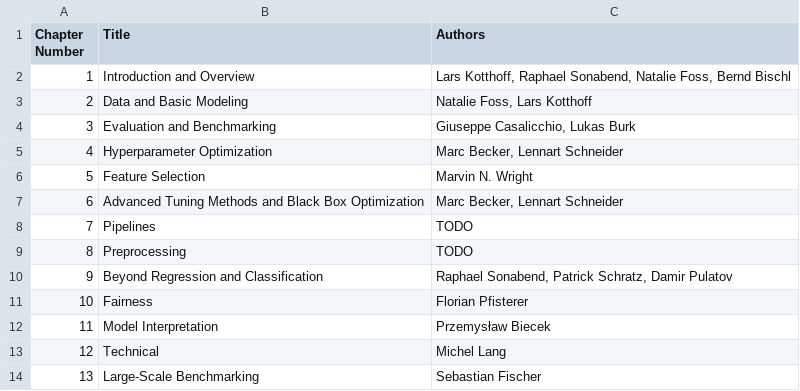
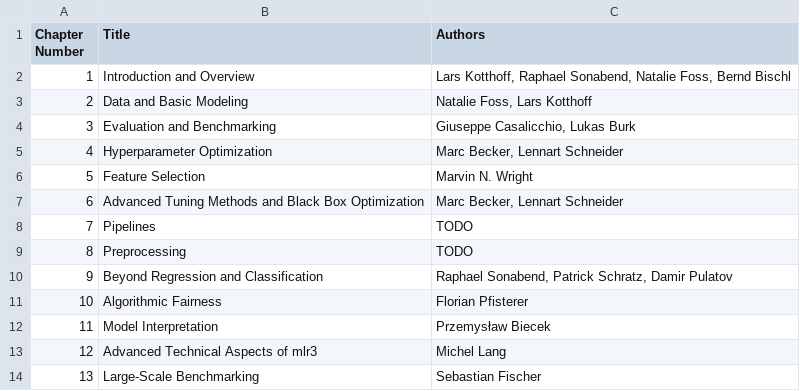
Before and after one commit to mlr-org/mlr3book, a CSV file: book/chap_auths.csv, drawn as a sheet.

```diff
--- a/book/chap_auths.csv
+++ b/book/chap_auths.csv
@@ -10,5 +10,5 @@
 9,Beyond Regression and Classification,"Raphael Sonabend, Patrick Schratz, Damir Pulatov"
-10,Fairness,Florian Pfisterer
+10,Algorithmic Fairness,Florian Pfisterer
 11,Model Interpretation,Przemysław Biecek
-12,Technical,Michel Lang
+12,Advanced Technical Aspects of mlr3,Michel Lang
 13,Large-Scale Benchmarking,Sebastian Fischer
```
Also changed, not shown: 16 other files.
